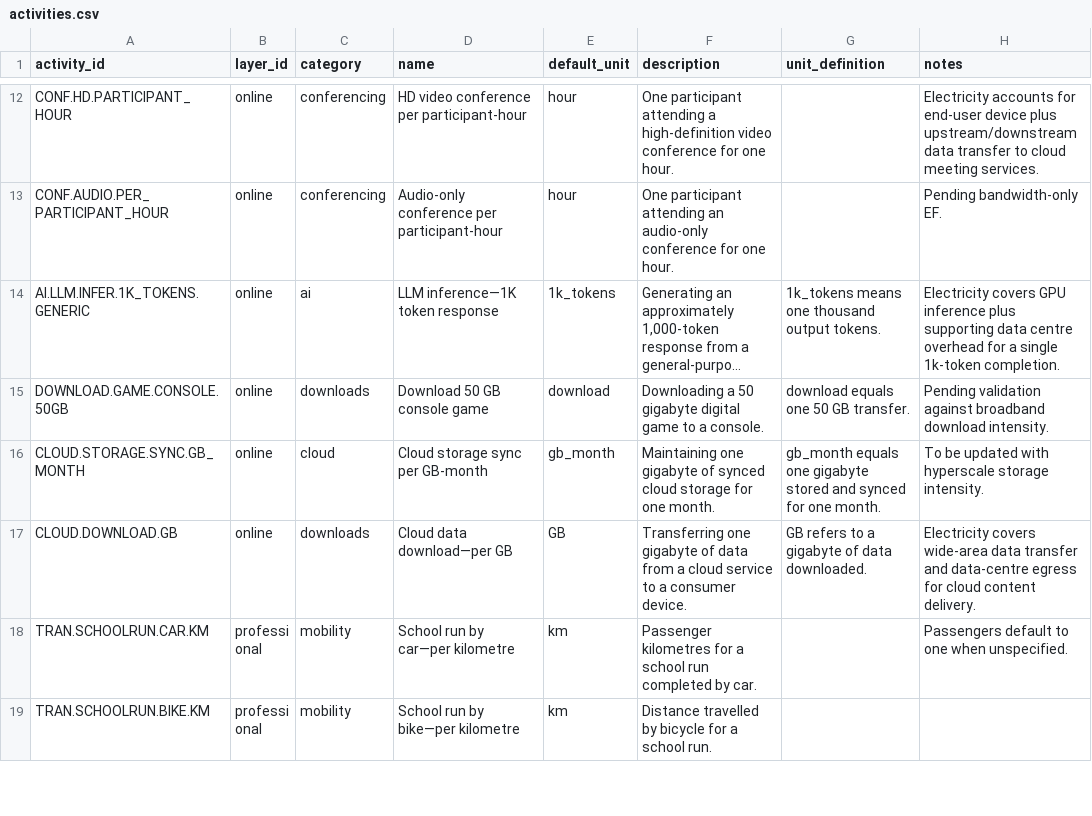
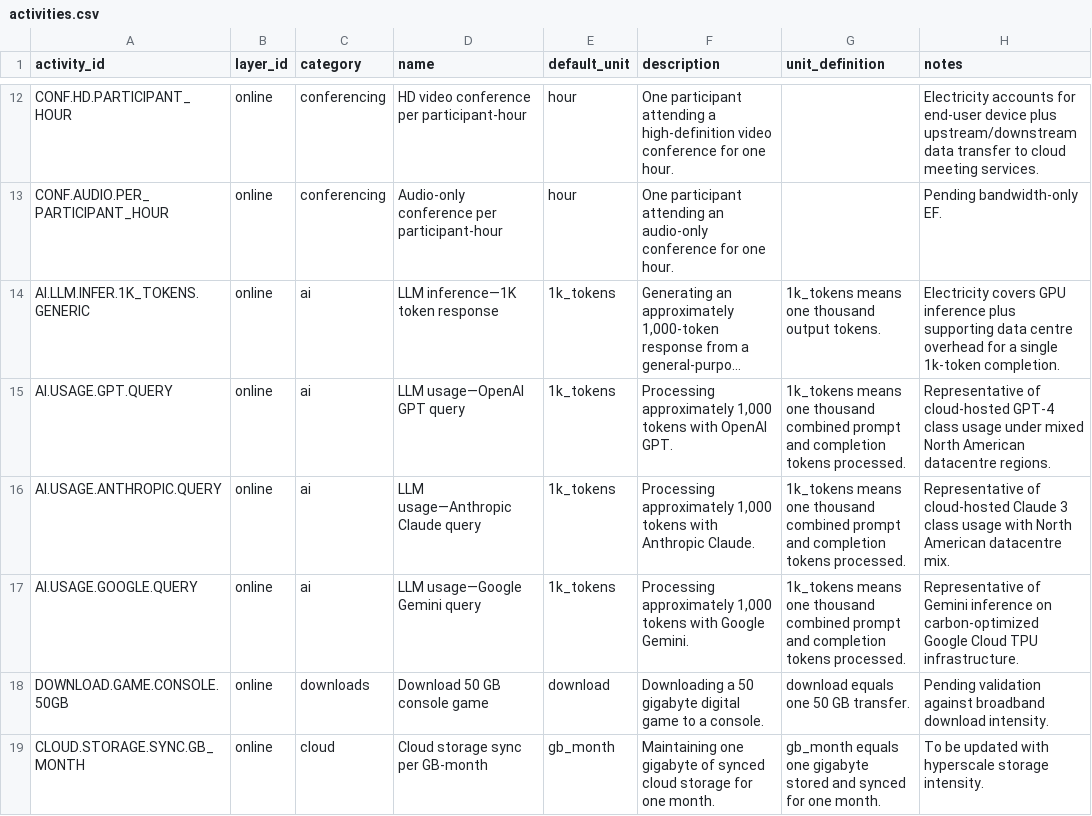
Before and after one commit to chrislyons/carbon-acx, a CSV file: data/activities.csv, drawn as a sheet; only a part is shown, gaps mark what is left out; the shorter side is filled out with more unchanged rows; long unchanged cells end in …; the diff names each change by its address in the sheet, - before the commit and + after, or states it on an @@ line.

Commit message:
data: add provider-specific LLM usage factors

```diff
--- a/data/activities.csv
+++ b/data/activities.csv
+row 15: AI.USAGE.GPT.QUERY | online | ai | LLM usage—OpenAI GPT query | 1k_tokens | Processing approximately 1,000 tokens with OpenAI GPT. | 1k_tokens means one thousand combined prompt and completion tokens processed. | Representative of cloud-hosted GPT-4 class usage under mixed North American datacentre regions.
+row 16: AI.USAGE.ANTHROPIC.QUERY | online | ai | LLM usage—Anthropic Claude query | 1k_tokens | Processing approximately 1,000 tokens with Anthropic Claude. | 1k_tokens means one thousand combined prompt and completion tokens processed. | Representative of cloud-hosted Claude 3 class usage with North American datacentre mix.
+row 17: AI.USAGE.GOOGLE.QUERY | online | ai | LLM usage—Google Gemini query | 1k_tokens | Processing approximately 1,000 tokens with Google Gemini. | 1k_tokens means one thousand combined prompt and completion tokens processed. | Representative of Gemini inference on carbon-optimized Google Cloud TPU infrastructure.
```
Also changed, not shown: data/activity_fu_map.csv, data/activity_schedule.csv, 6 other files.
